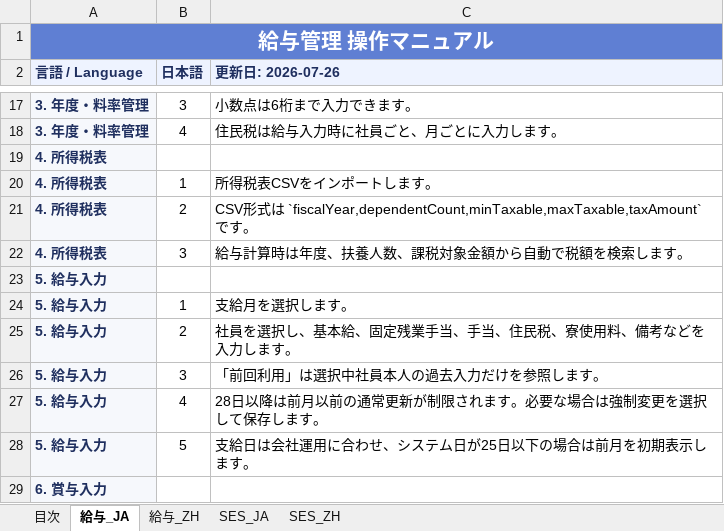
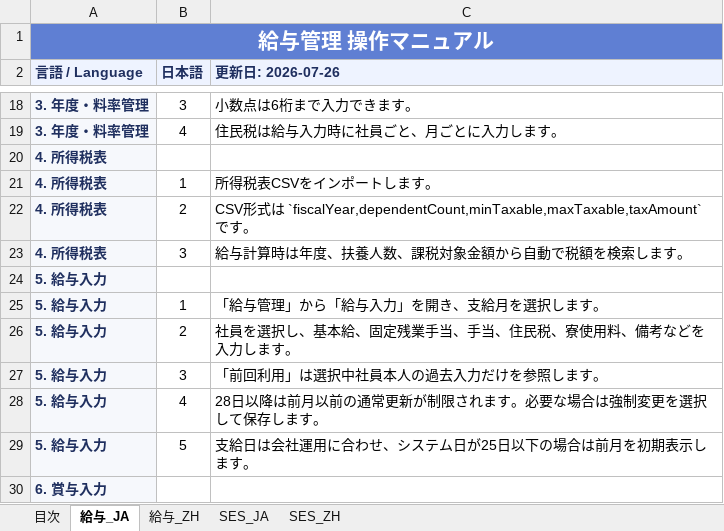
Before and after one commit to xuzw79/payroll-cloud-vue, an Excel workbook: docs/manual_payroll_ses_ja_zh.xlsx, sheet 給与_JA, drawn as a sheet; only a part is shown, gaps mark what is left out; values as stored, in another font and other column widths than the file's, no borders; addresses are those after the commit; the diff covers the shown part only; the diff names each change by its address in the sheet, - before the commit and + after, or states it on an @@ line.

```diff
--- a/docs/manual_payroll_ses_ja_zh.xlsx (sheet 給与_JA)
+++ b/docs/manual_payroll_ses_ja_zh.xlsx (sheet 給与_JA)
-C25 (更新日: 2026-07-26): 支給月を選択します。
+C25 (更新日: 2026-07-26): 「給与管理」から「給与入力」を開き、支給月を選択します。
```
Also changed, not shown: 6 added rows and 3 edited cells elsewhere in this sheet, sheet 給与_ZH, 8 other files.
